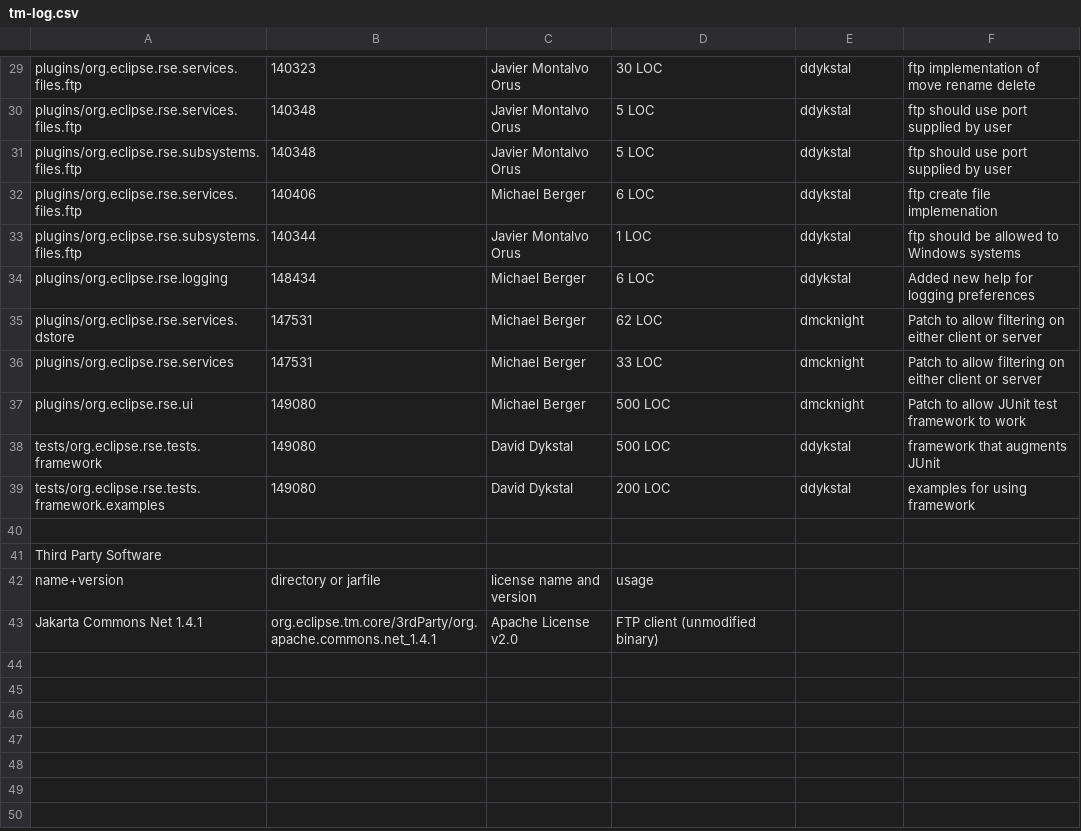
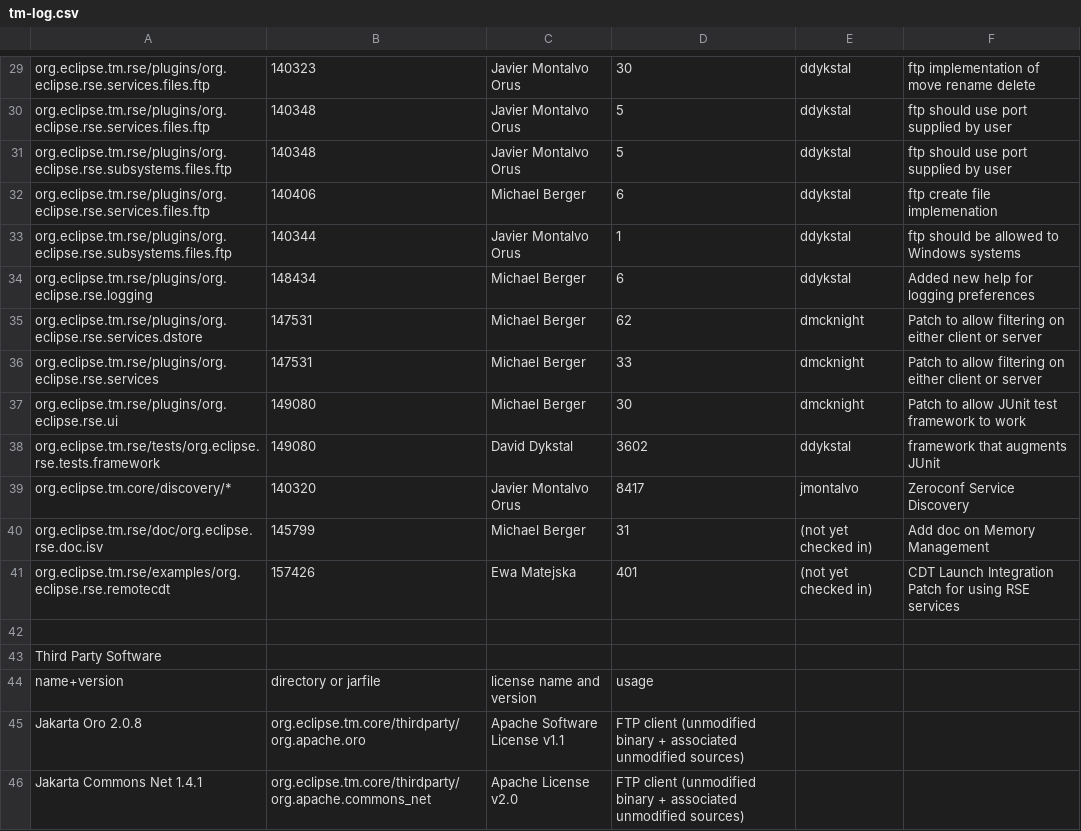
Before and after one commit to markphip/tm, a CSV file: development/tm-log.csv, drawn as a sheet; only a part is shown, gaps mark what is left out; removed rows and columns are numbered as before the commit, all else as after; the diff covers the shown part only; the diff names each change by its address in the sheet, - before the commit and + after, or states it on an @@ line.

Commit message:
Add 3rd party contributions. Add missing size calculations to IP log.

```diff
--- a/development/tm-log.csv
+++ b/development/tm-log.csv
-A29:A30: plugins/org.eclipse.rse.services.files.ftp
+A29:A30: org.eclipse.tm.rse/plugins/org.eclipse.rse.services.files.ftp
-D29: 30 LOC
+D29: 30
-D30:D31: 5 LOC
+D30:D31: 5
-A31: plugins/org.eclipse.rse.subsystems.files.ftp
+A31: org.eclipse.tm.rse/plugins/org.eclipse.rse.subsystems.files.ftp
-A32: plugins/org.eclipse.rse.services.files.ftp
+A32: org.eclipse.tm.rse/plugins/org.eclipse.rse.services.files.ftp
-D32: 6 LOC
+D32: 6
-A33: plugins/org.eclipse.rse.subsystems.files.ftp
+A33: org.eclipse.tm.rse/plugins/org.eclipse.rse.subsystems.files.ftp
-D33: 1 LOC
+D33: 1
-A34: plugins/org.eclipse.rse.logging
+A34: org.eclipse.tm.rse/plugins/org.eclipse.rse.logging
-D34: 6 LOC
+D34: 6
-A35: plugins/org.eclipse.rse.services.dstore
+A35: org.eclipse.tm.rse/plugins/org.eclipse.rse.services.dstore
-D35: 62 LOC
+D35: 62
-A36: plugins/org.eclipse.rse.services
+A36: org.eclipse.tm.rse/plugins/org.eclipse.rse.services
-D36: 33 LOC
+D36: 33
-A37: plugins/org.eclipse.rse.ui
+A37: org.eclipse.tm.rse/plugins/org.eclipse.rse.ui
-D37: 500 LOC
+D37: 30
-A38: tests/org.eclipse.rse.tests.framework
+A38: org.eclipse.tm.rse/tests/org.eclipse.rse.tests.framework
-D38: 500 LOC
+D38: 3602
-row 39: tests/org.eclipse.rse.tests.framework.examples | 149080 | David Dykstal | 200 LOC | ddykstal | examples for using framework
+row 39: org.eclipse.tm.core/discovery/* | 140320 | Javier Montalvo Orus | 8417 | jmontalvo | Zeroconf Service Discovery
+row 40: org.eclipse.tm.rse/doc/org.eclipse.rse.doc.isv | 145799 | Michael Berger | 31 | (not yet checked in) | Add doc on Memory Management
+row 41: org.eclipse.tm.rse/examples/org.eclipse.rse.remotecdt | 157426 | Ewa Matejska | 401 | (not yet checked in) | CDT Launch Integration Patch for using RSE services
+row 45: Jakarta Oro 2.0.8 | org.eclipse.tm.core/thirdparty/org.apache.oro | Apache Software License v1.1 | FTP client (unmodified binary + associated unmodified sources)
-B46: org.eclipse.tm.core/3rdParty/org.apache.commons.net_1.4.1
+B46: org.eclipse.tm.core/thirdparty/org.apache.commons_net
-D46: …client (unmodified binary)
+D46: …client (unmodified binary + associated unmodified sources)
```
Also changed, not shown: 2 added rows, 2 removed rows and 30 edited cells elsewhere in this file.
